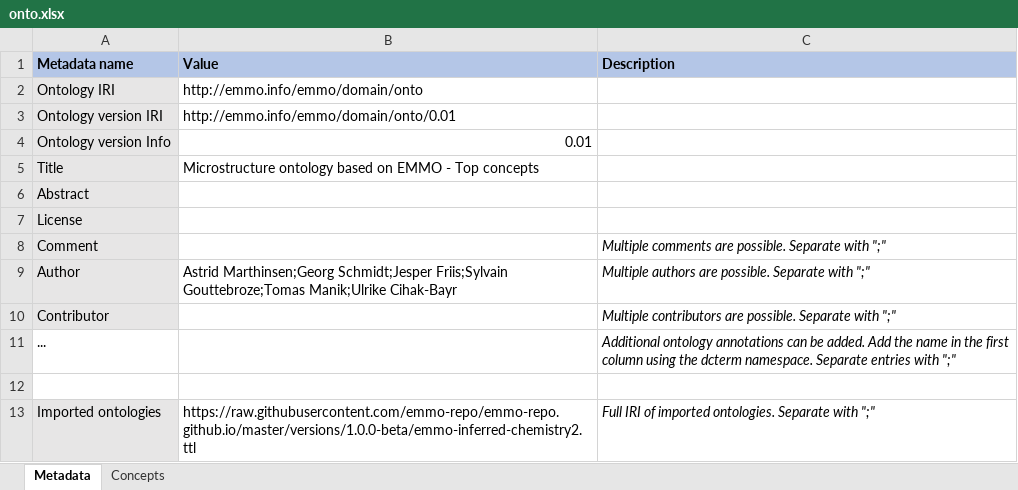
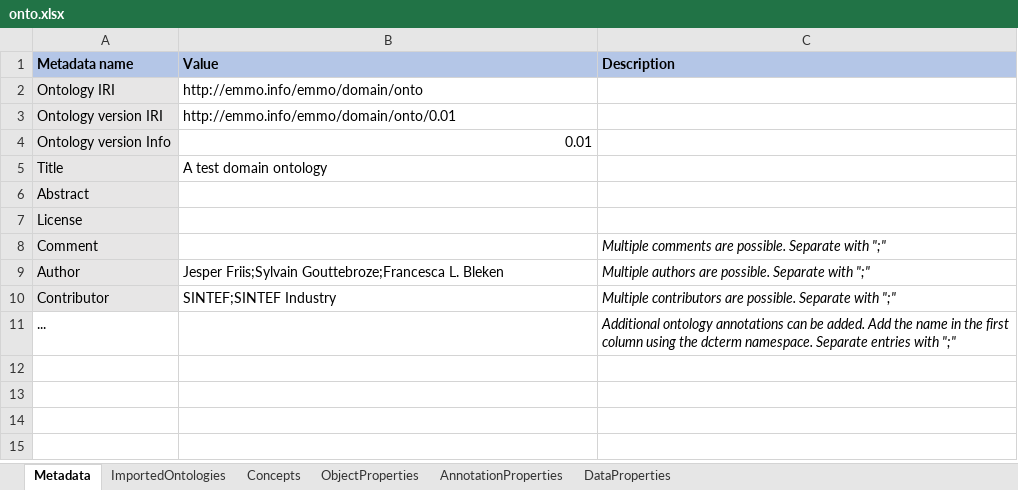
Before and after one commit to emmo-repo/EMMOntoPy, an Excel workbook: examples/ontology-from-excel/tool/onto.xlsx, sheet Metadata, drawn as a sheet; values as stored, in another font and other column widths than the file's, no borders; the diff names each change by its address in the sheet, - before the commit and + after, or states it on an @@ line.

Commit message:
Updated documentation and excel sheet in example.

```diff
--- a/examples/ontology-from-excel/tool/onto.xlsx (sheet Metadata)
+++ b/examples/ontology-from-excel/tool/onto.xlsx (sheet Metadata)
+sheet tab: ImportedOntologies
+sheet tab: ObjectProperties
+sheet tab: AnnotationProperties
+sheet tab: DataProperties
-B5 (Value): Microstructure ontology based on EMMO - Top concepts
+B5 (Value): A test domain ontology
-B9 (Value): Astrid Marthinsen;Georg Schmidt;Jesper Friis;Sylvain Gouttebroze;Tomas Manik;Ulrike Cihak-Bayr
+B9 (Value): Jesper Friis;Sylvain Gouttebroze;Francesca L. Bleken
-B10 (Value): (empty)
+B10 (Value): SINTEF;SINTEF Industry
-row 12: (empty)
-row 13: Imported ontologies | https://raw.githubusercontent.com/emmo-repo/emmo-repo.github.io/master/versions/1.0.0-beta/emmo-inferred-chemistry2.ttl | Full IRI of imported ontologies. Separate with ";"
```
Also changed, not shown: sheet Concepts, 1 other file.
